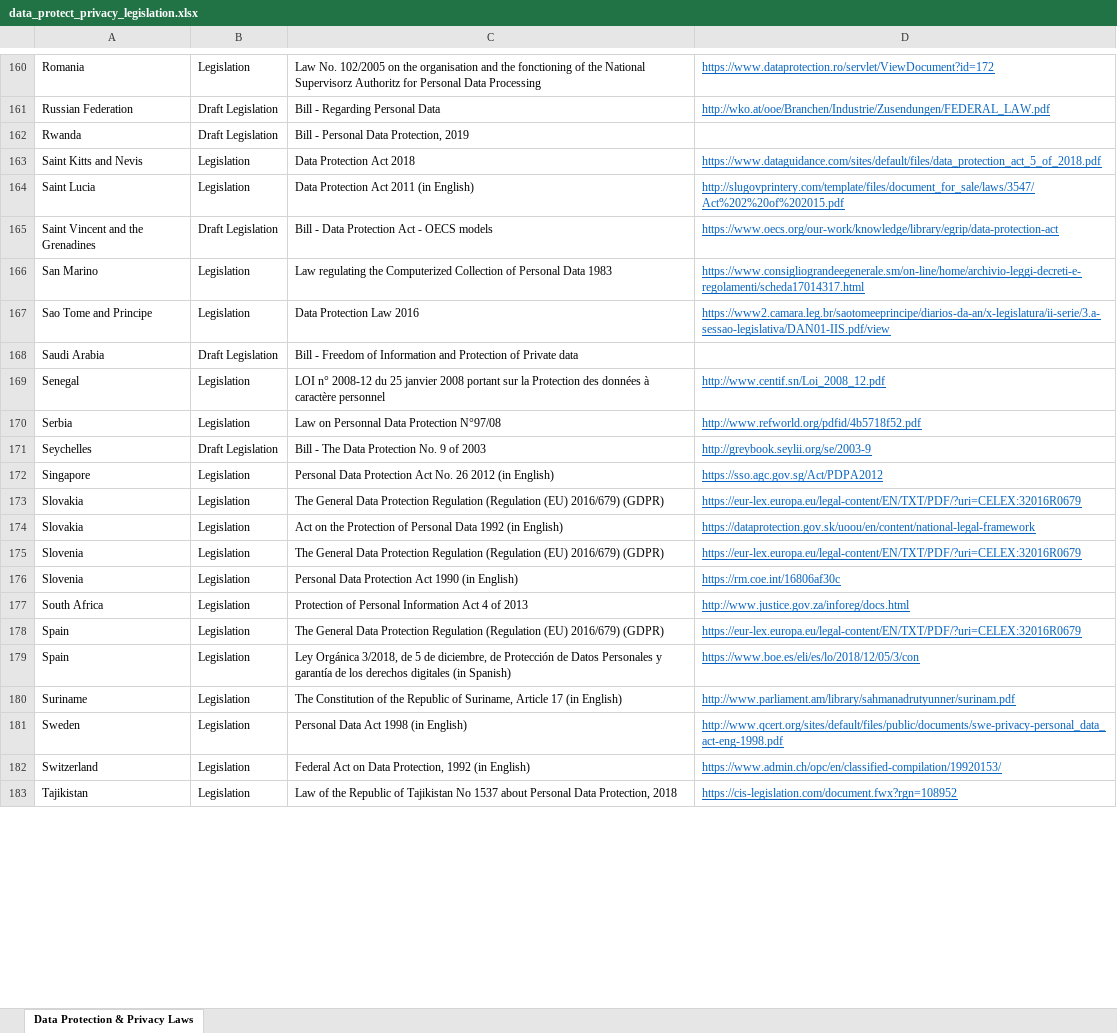
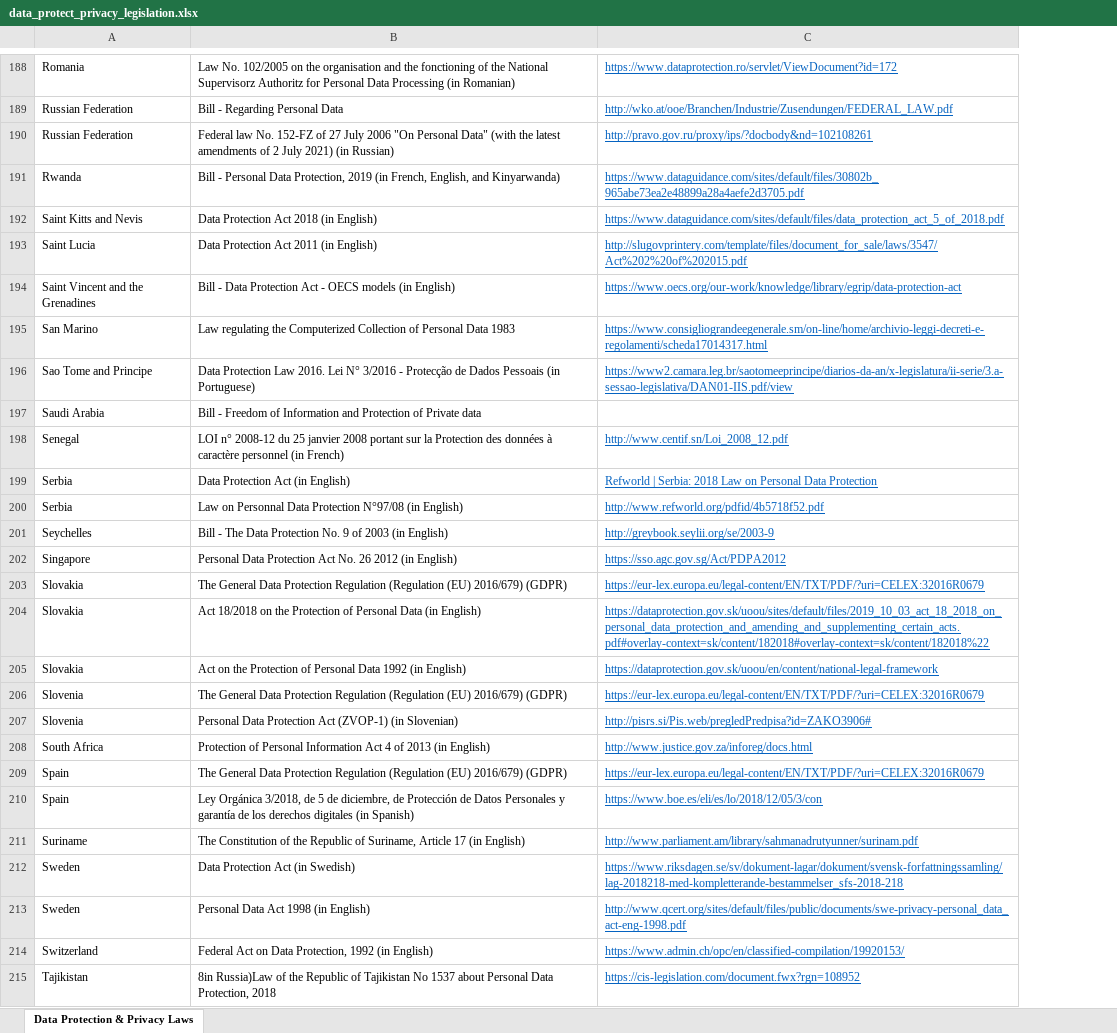
Before and after one commit to shiyis/dra-data, an Excel workbook: data/data_protect_privacy_legislation.xlsx, sheet Data Protection & Privacy Laws, drawn as a sheet; only a part is shown, gaps mark what is left out; values as stored, in another font and other column widths than the file's, no borders; removed rows and columns are numbered as before the commit, all else as after; the diff covers the shown part only; the diff names each change by its address in the sheet, - before the commit and + after, or states it on an @@ line.

Commit message:
Flat: latest data (2022-02-13T00:59:45.650Z) {   "date": "2022-02-13T00:59:45.650Z",   "files": [     {       "name": "data/data_protect_privacy_legislation.xlsx",       "deltaBytes": 3643,       "source": "https://unctad.org/system/files/information-document/DP.xlsx"     },     {       "name": "processed/data_protect_privacy_legislation.csv",       "deltaBytes": 4017,       "source": "https://unctad.org/system/files/information-document/DP.xlsx"     }   ] }

```diff
--- a/data/data_protect_privacy_legislation.xlsx (sheet Data Protection & Privacy Laws)
+++ b/data/data_protect_privacy_legislation.xlsx (sheet Data Protection & Privacy Laws)
-column B, rows 160-183: Legislation | Draft Legislation | Draft Legislation | Legislation | Legislation | Draft Legislation | Legislation | Legislation | Draft Legislation | Legislation | Legislation | Draft Legislation | Legislation | Legislation | Legislation | Legislation | Legislation | Legislation | Legislation | Legislation | Legislation | Legislation | Legislation | Legislation
-B188: …Data Processing
+B188: …Data Processing (in Romanian)
+row 190: Russian Federation | Federal law No. 152-FZ of 27 July 2006 "On Personal Data" (with the latest amendments of 2 July 2021) (in Russian) | http://pravo.gov.ru/proxy/ips/?docbody&nd=102108261
-B191: …Protection, 2019
+B191: …Protection, 2019 (in French, English, and Kinyarwanda)
-C191: (empty)
+C191: https://www.dataguidance.com/sites/default/files/30802b_965abe73ea2e48899a28a4aefe2d3705.pdf
-B192: Data Protection Act 2018
+B192: Data Protection Act 2018 (in English)
-B194: …OECS models
+B194: …OECS models (in English)
-B196: …Protection Law 2016
+B196: …Protection Law 2016. Lei N° 3/2016 - Protecção de Dados Pessoais (in Portuguese)
-B198: …caractère personnel
+B198: …caractère personnel (in French)
+row 199: Serbia | Data Protection Act (in English) | Refworld | Serbia: 2018 Law on Personal Data Protection
-B200: …Protection N°97/08
+B200: …Protection N°97/08 (in English)
-B201: …of 2003
+B201: …of 2003 (in English)
+row 204: Slovakia | Act 18/2018 on the Protection of Personal Data (in English) | https://dataprotection.gov.sk/uoou/sites/default/files/2019_10_03_act_18_2018_on_personal_data_protection_and_amending_and_supplementing_certain_acts.pdf#overlay-context=sk/content/182018#overlay-context=sk/content/182018%22
-B207: …Protection Act 1990 (in English)
+B207: …Protection Act (ZVOP-1) (in Slovenian)
-C207: https://rm.coe.int/16806af30c
+C207: http://pisrs.si/Pis.web/pregledPredpisa?id=ZAKO3906#
-B208: …of 2013
+B208: …of 2013 (in English)
+row 212: Sweden | Data Protection Act (in Swedish) | https://www.riksdagen.se/sv/dokument-lagar/dokument/svensk-forfattningssamling/lag-2018218-med-kompletterande-bestammelser_sfs-2018-218
-B215: Law of the…
+B215: 8in Russia)Law of the…
```
Also changed, not shown: 33 added rows and 80 edited cells elsewhere in this sheet, 1 other file.
